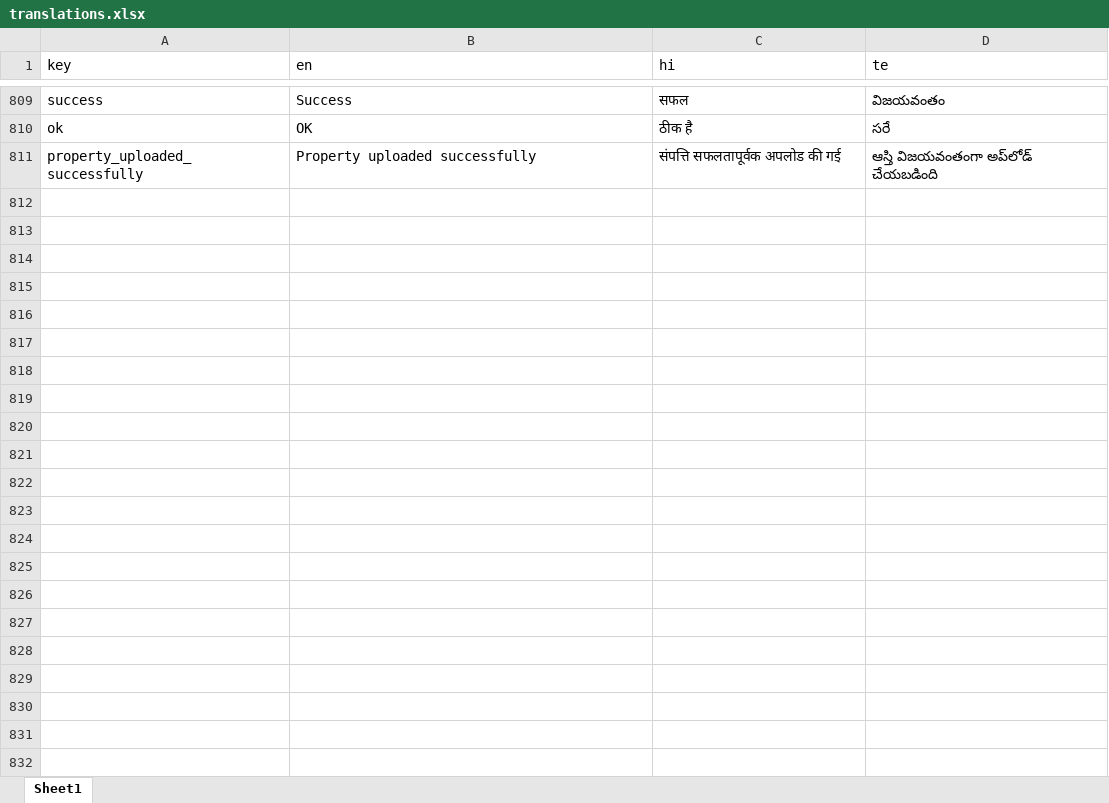
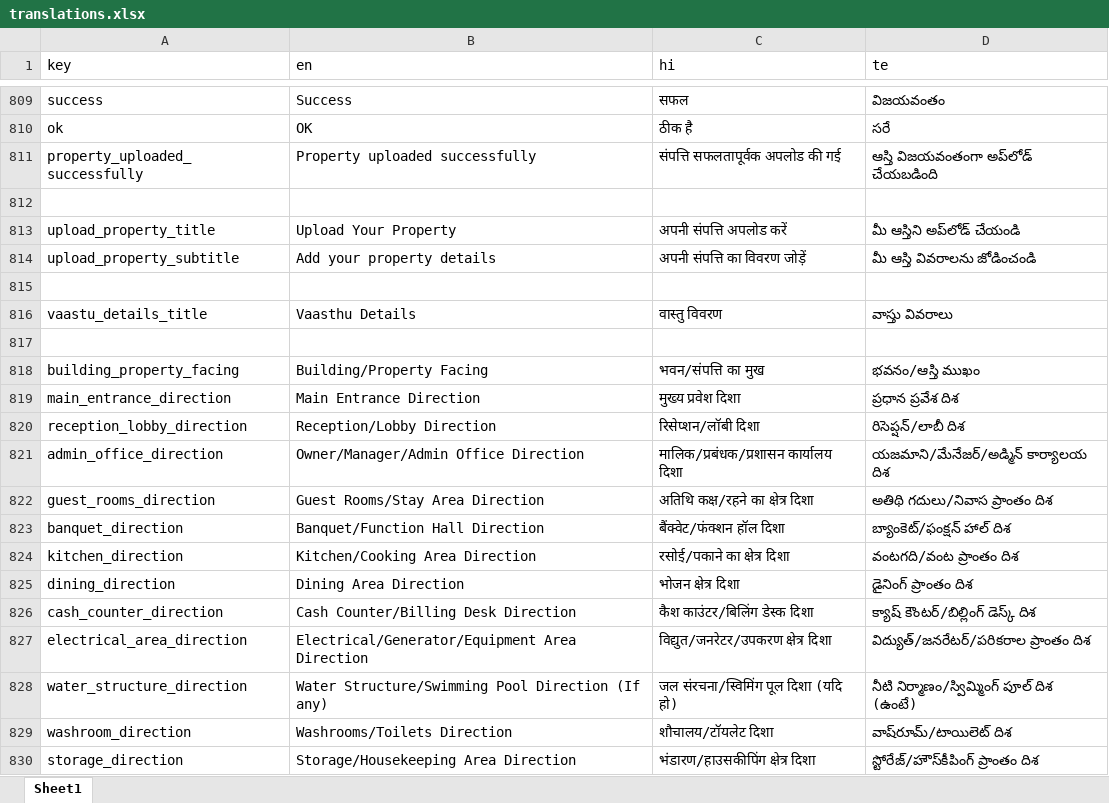
Before and after one commit to technojiglobal/Landstime_Androidapp, an Excel workbook: Frontend/translations.xlsx, sheet Sheet1, drawn as a sheet; only a part is shown, gaps mark what is left out; values as stored, in another font and other column widths than the file's, no borders; the diff covers the shown part only; the diff names each change by its address in the sheet, - before the commit and + after, or states it on an @@ line.

```diff
--- a/Frontend/translations.xlsx (sheet Sheet1)
+++ b/Frontend/translations.xlsx (sheet Sheet1)
+row 812: (empty)
+row 813: upload_property_title | Upload Your Property | अपनी संपत्ति अपलोड करें | మీ ఆస్తిని అప్‌లోడ్ చేయండి
+row 814: upload_property_subtitle | Add your property details | अपनी संपत्ति का विवरण जोड़ें | మీ ఆస్తి వివరాలను జోడించండి
+row 815: (empty)
+row 816: vaastu_details_title | Vaasthu Details | वास्तु विवरण | వాస్తు వివరాలు
+row 817: (empty)
+row 818: building_property_facing | Building/Property Facing | भवन/संपत्ति का मुख | భవనం/ఆస్తి ముఖం
+row 819: main_entrance_direction | Main Entrance Direction | मुख्य प्रवेश दिशा | ప్రధాన ప్రవేశ దిశ
+row 820: reception_lobby_direction | Reception/Lobby Direction | रिसेप्शन/लॉबी दिशा | రిసెప్షన్/లాబీ దిశ
+row 821: admin_office_direction | Owner/Manager/Admin Office Direction | मालिक/प्रबंधक/प्रशासन कार्यालय दिशा | యజమాని/మేనేజర్/అడ్మిన్ కార్యాలయ దిశ
+row 822: guest_rooms_direction | Guest Rooms/Stay Area Direction | अतिथि कक्ष/रहने का क्षेत्र दिशा | అతిథి గదులు/నివాస ప్రాంతం దిశ
+row 823: banquet_direction | Banquet/Function Hall Direction | बैंक्वेट/फंक्शन हॉल दिशा | బ్యాంకెట్/ఫంక్షన్ హాల్ దిశ
+row 824: kitchen_direction | Kitchen/Cooking Area Direction | रसोई/पकाने का क्षेत्र दिशा | వంటగది/వంట ప్రాంతం దిశ
+row 825: dining_direction | Dining Area Direction | भोजन क्षेत्र दिशा | డైనింగ్ ప్రాంతం దిశ
+row 826: cash_counter_direction | Cash Counter/Billing Desk Direction | कैश काउंटर/बिलिंग डेस्क दिशा | క్యాష్ కౌంటర్/బిల్లింగ్ డెస్క్ దిశ
+row 827: electrical_area_direction | Electrical/Generator/Equipment Area Direction | विद्युत/जनरेटर/उपकरण क्षेत्र दिशा | విద్యుత్/జనరేటర్/పరికరాల ప్రాంతం దిశ
+row 828: water_structure_direction | Water Structure/Swimming Pool Direction (If any) | जल संरचना/स्विमिंग पूल दिशा (यदि हो) | నీటి నిర్మాణం/స్విమ్మింగ్ పూల్ దిశ (ఉంటే)
+row 829: washroom_direction | Washrooms/Toilets Direction | शौचालय/टॉयलेट दिशा | వాష్‌రూమ్/టాయిలెట్ దిశ
+row 830: storage_direction | Storage/Housekeeping Area Direction | भंडारण/हाउसकीपिंग क्षेत्र दिशा | స్టోరేజ్/హౌస్‌కీపింగ్ ప్రాంతం దిశ
```
Also changed, not shown: 213 added rows elsewhere in this sheet, 13 other files.
